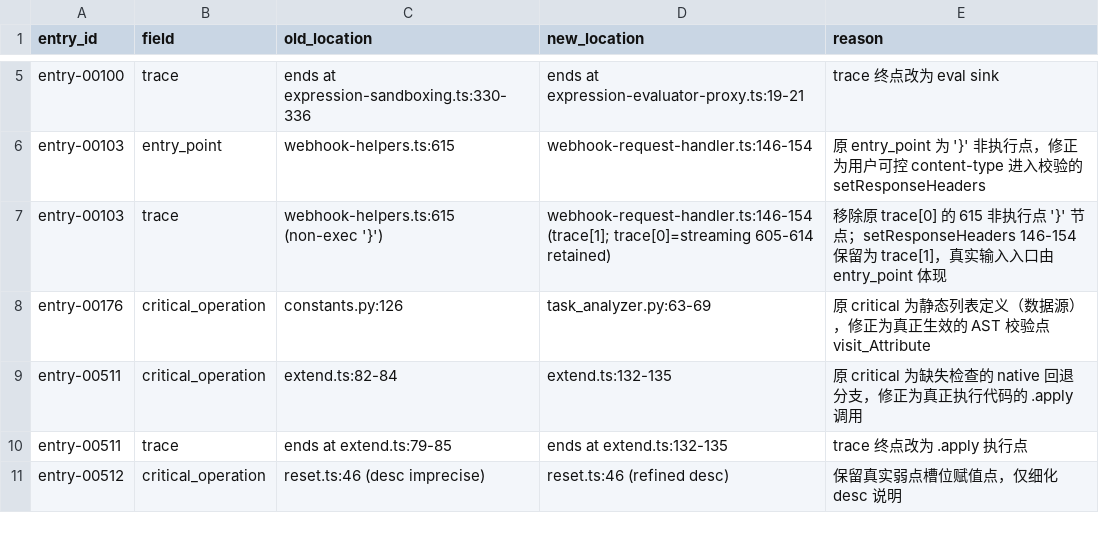
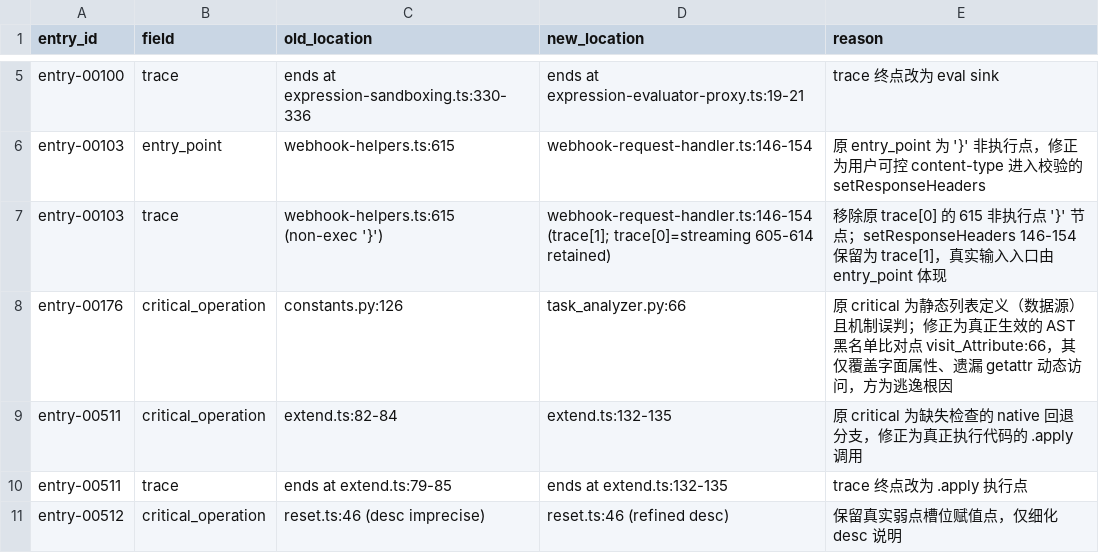
Before and after one commit to phx3334/VulnGym, a CSV file: entries.fixed.diff.csv, drawn as a sheet; only a part is shown, gaps mark what is left out.

Commit message:
fix(entries): correct entry-00176 critical_operation to real enforcement point
- Move critical_operation off the BLOCKED_ATTRIBUTES static declaration
  (constants.py:126) onto the actual AST enforcement point
  task_analyzer.py:66 (if node.attr in BLOCKED_ATTRIBUTES: in visit_Attribute)
- Fix the previously incorrect bypass mechanism in desc: the real gap is
  that visit_Attribute only inspects literal obj.attr AST nodes and never
  analyzes dynamic getattr(obj, name) / object.__getattribute__(obj, name)
  access, so __objclass__/__subclasses__ are reached via getattr and the
  blocklist is fully bypassed (not merely because __objclass__ is absent from
  the list)
- Sync notes.md and diff.csv

```diff
--- a/entries.fixed.diff.csv
+++ b/entries.fixed.diff.csv
@@ -7,3 +7,3 @@
 "entry-00103","trace","webhook-helpers.ts:615 (non-exec '}')","webhook-request-handler.ts:146-154 (trace[1]; trace[0]=streaming 605-614 retained)","移除原 trace[0] 的 615 非执行点 '}' 节点；setResponseHeaders 146-154 保留为 trace[1]，真实输入入口由 entry_point 体现"
-"entry-00176","critical_operation","constants.py:126","task_analyzer.py:63-69","原 critical 为静态列表定义（数据源），修正为真正生效的 AST 校验点 visit_Attribute"
+"entry-00176","critical_operation","constants.py:126","task_analyzer.py:66","原 critical 为静态列表定义（数据源）且机制误判；修正为真正生效的 AST 黑名单比对点 visit_Attribute:66，其仅覆盖字面属性、遗漏 getattr 动态访问，方为逃逸根因"
 "entry-00511","critical_operation","extend.ts:82-84","extend.ts:132-135","原 critical 为缺失检查的 native 回退分支，修正为真正执行代码的 .apply 调用"
```
Also changed, not shown: 2 other files.
